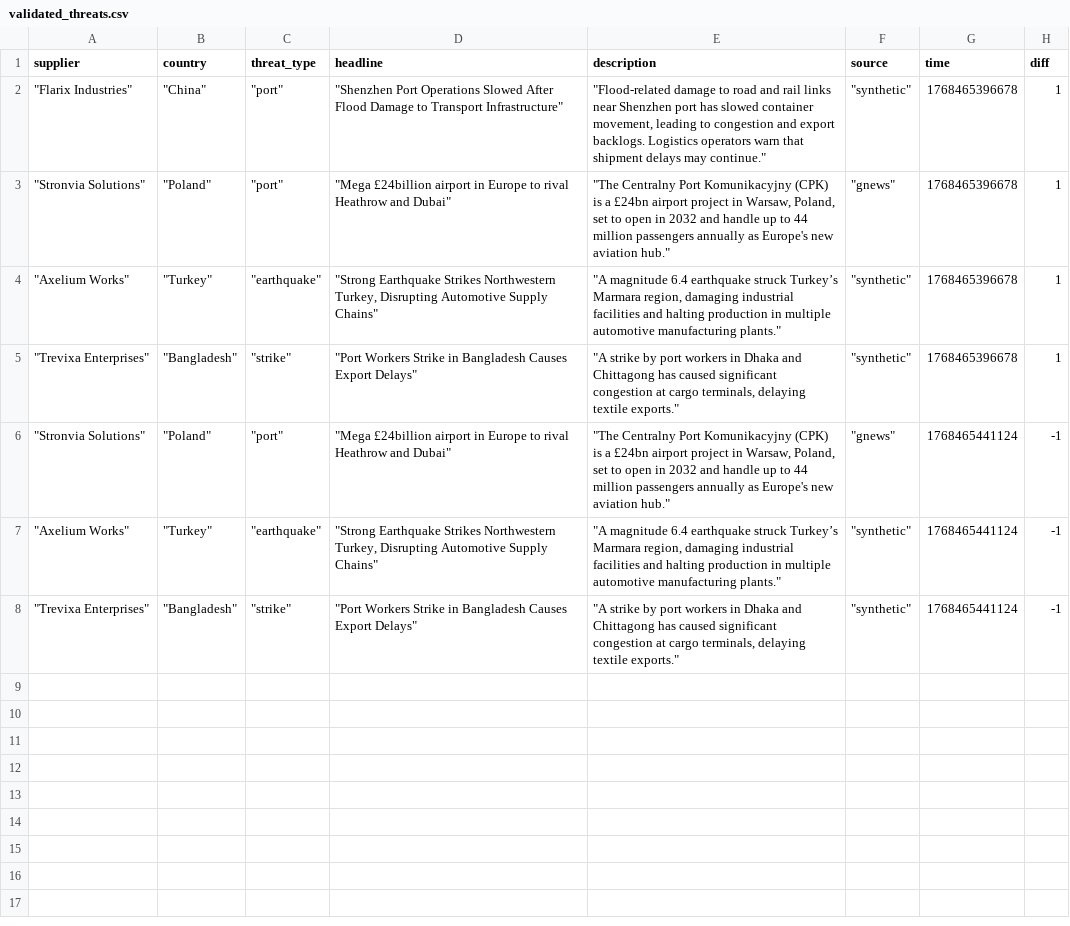
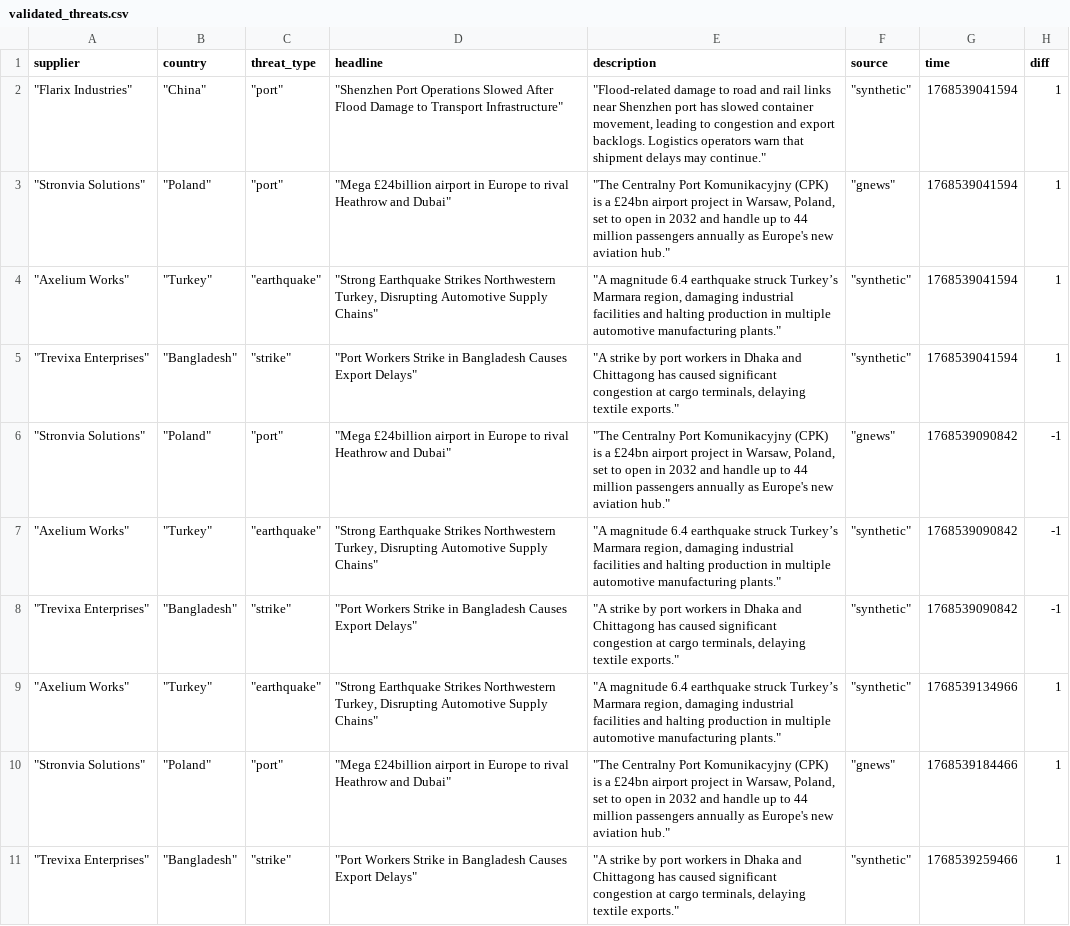
Before and after one commit to ritigya03/Pathway, a CSV file: supply_chain/output/validated_threats.csv, drawn as a sheet.

Commit message:
Created endpoint for querying country level threats

```diff
--- a/supply_chain/output/validated_threats.csv
+++ b/supply_chain/output/validated_threats.csv
@@ -1,8 +1,11 @@
 "supplier","country","threat_type","headline","description","source","time","diff"
-"""Flarix Industries""","""China""","""port""","""Shenzhen Port Operations Slowed After Flood Damage to Transport Infrastructure""","""Flood-related damage to road and rail links near Shenzhen port has slowed container movement, leading to congestion and export backlogs. Logistics operators warn that shipment delays may continue.""","""synthetic""","1768465396678","1"
-"""Stronvia Solutions""","""Poland""","""port""","""Mega £24billion airport in Europe to rival Heathrow and Dubai""","""The Centralny Port Komunikacyjny (CPK) is a £24bn airport project in Warsaw, Poland, set to open in 2032 and handle up to 44 million passengers annually as Europe's new aviation hub.""","""gnews""","1768465396678","1"
-"""Axelium Works""","""Turkey""","""earthquake""","""Strong Earthquake Strikes Northwestern Turkey, Disrupting Automotive Supply Chains""","""A magnitude 6.4 earthquake struck Turkey’s Marmara region, damaging industrial facilities and halting production in multiple automotive manufacturing plants.""","""synthetic""","1768465396678","1"
-"""Trevixa Enterprises""","""Bangladesh""","""strike""","""Port Workers Strike in Bangladesh Causes Export Delays""","""A strike by port workers in Dhaka and Chittagong has caused significant congestion at cargo terminals, delaying textile exports.""","""synthetic""","1768465396678","1"
-"""Stronvia Solutions""","""Poland""","""port""","""Mega £24billion airport in Europe to rival Heathrow and Dubai""","""The Centralny Port Komunikacyjny (CPK) is a £24bn airport project in Warsaw, Poland, set to open in 2032 and handle up to 44 million passengers annually as Europe's new aviation hub.""","""gnews""","1768465441124","-1"
-"""Axelium Works""","""Turkey""","""earthquake""","""Strong Earthquake Strikes Northwestern Turkey, Disrupting Automotive Supply Chains""","""A magnitude 6.4 earthquake struck Turkey’s Marmara region, damaging industrial facilities and halting production in multiple automotive manufacturing plants.""","""synthetic""","1768465441124","-1"
-"""Trevixa Enterprises""","""Bangladesh""","""strike""","""Port Workers Strike in Bangladesh Causes Export Delays""","""A strike by port workers in Dhaka and Chittagong has caused significant congestion at cargo terminals, delaying textile exports.""","""synthetic""","1768465441124","-1"
+"""Flarix Industries""","""China""","""port""","""Shenzhen Port Operations Slowed After Flood Damage to Transport Infrastructure""","""Flood-related damage to road and rail links near Shenzhen port has slowed container movement, leading to congestion and export backlogs. Logistics operators warn that shipment delays may continue.""","""synthetic""","1768539041594","1"
+"""Stronvia Solutions""","""Poland""","""port""","""Mega £24billion airport in Europe to rival Heathrow and Dubai""","""The Centralny Port Komunikacyjny (CPK) is a £24bn airport project in Warsaw, Poland, set to open in 2032 and handle up to 44 million passengers annually as Europe's new aviation hub.""","""gnews""","1768539041594","1"
+"""Axelium Works""","""Turkey""","""earthquake""","""Strong Earthquake Strikes Northwestern Turkey, Disrupting Automotive Supply Chains""","""A magnitude 6.4 earthquake struck Turkey’s Marmara region, damaging industrial facilities and halting production in multiple automotive manufacturing plants.""","""synthetic""","1768539041594","1"
+"""Trevixa Enterprises""","""Bangladesh""","""strike""","""Port Workers Strike in Bangladesh Causes Export Delays""","""A strike by port workers in Dhaka and Chittagong has caused significant congestion at cargo terminals, delaying textile exports.""","""synthetic""","1768539041594","1"
+"""Stronvia Solutions""","""Poland""","""port""","""Mega £24billion airport in Europe to rival Heathrow and Dubai""","""The Centralny Port Komunikacyjny (CPK) is a £24bn airport project in Warsaw, Poland, set to open in 2032 and handle up to 44 million passengers annually as Europe's new aviation hub.""","""gnews""","1768539090842","-1"
+"""Axelium Works""","""Turkey""","""earthquake""","""Strong Earthquake Strikes Northwestern Turkey, Disrupting Automotive Supply Chains""","""A magnitude 6.4 earthquake struck Turkey’s Marmara region, damaging industrial facilities and halting production in multiple automotive manufacturing plants.""","""synthetic""","1768539090842","-1"
+"""Trevixa Enterprises""","""Bangladesh""","""strike""","""Port Workers Strike in Bangladesh Causes Export Delays""","""A strike by port workers in Dhaka and Chittagong has caused significant congestion at cargo terminals, delaying textile exports.""","""synthetic""","1768539090842","-1"
+"""Axelium Works""","""Turkey""","""earthquake""","""Strong Earthquake Strikes Northwestern Turkey, Disrupting Automotive Supply Chains""","""A magnitude 6.4 earthquake struck Turkey’s Marmara region, damaging industrial facilities and halting production in multiple automotive manufacturing plants.""","""synthetic""","1768539134966","1"
+"""Stronvia Solutions""","""Poland""","""port""","""Mega £24billion airport in Europe to rival Heathrow and Dubai""","""The Centralny Port Komunikacyjny (CPK) is a £24bn airport project in Warsaw, Poland, set to open in 2032 and handle up to 44 million passengers annually as Europe's new aviation hub.""","""gnews""","1768539184466","1"
+"""Trevixa Enterprises""","""Bangladesh""","""strike""","""Port Workers Strike in Bangladesh Causes Export Delays""","""A strike by port workers in Dhaka and Chittagong has caused significant congestion at cargo terminals, delaying textile exports.""","""synthetic""","1768539259466","1"
```
Also changed, not shown: 5 other files.
